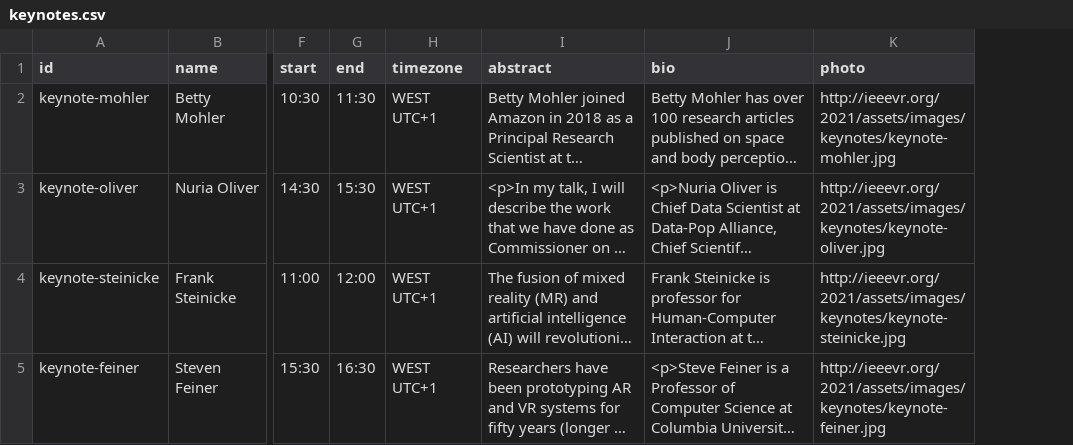
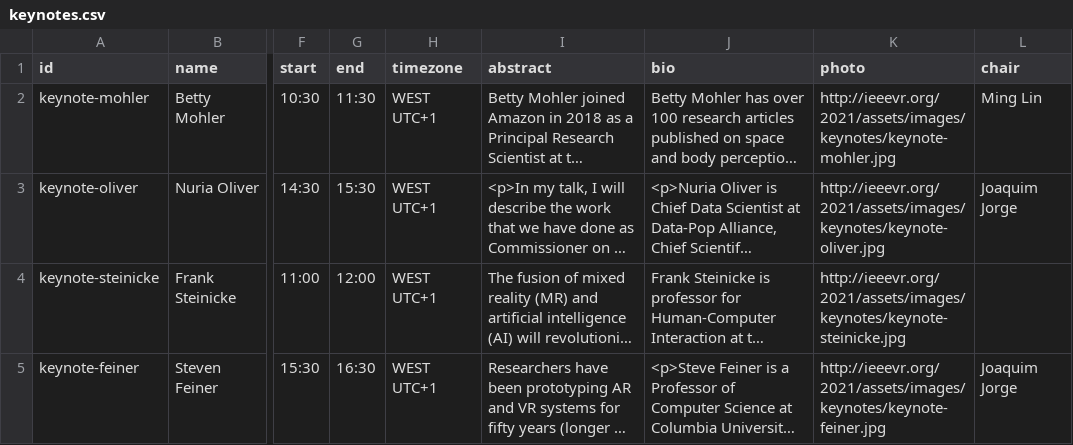
Before and after one commit to ieeevr/2021, a CSV file: _data/keynotes.csv, drawn as a sheet; only a part is shown, gaps mark what is left out; long unchanged cells end in …; the diff names each change by its address in the sheet, - before the commit and + after, or states it on an @@ line.

```diff
--- a/_data/keynotes.csv
+++ b/_data/keynotes.csv
+column L (chair), rows 2-5: Ming Lin | Joaquim Jorge |  | Joaquim Jorge
```
Also changed, not shown: 1 other file.
